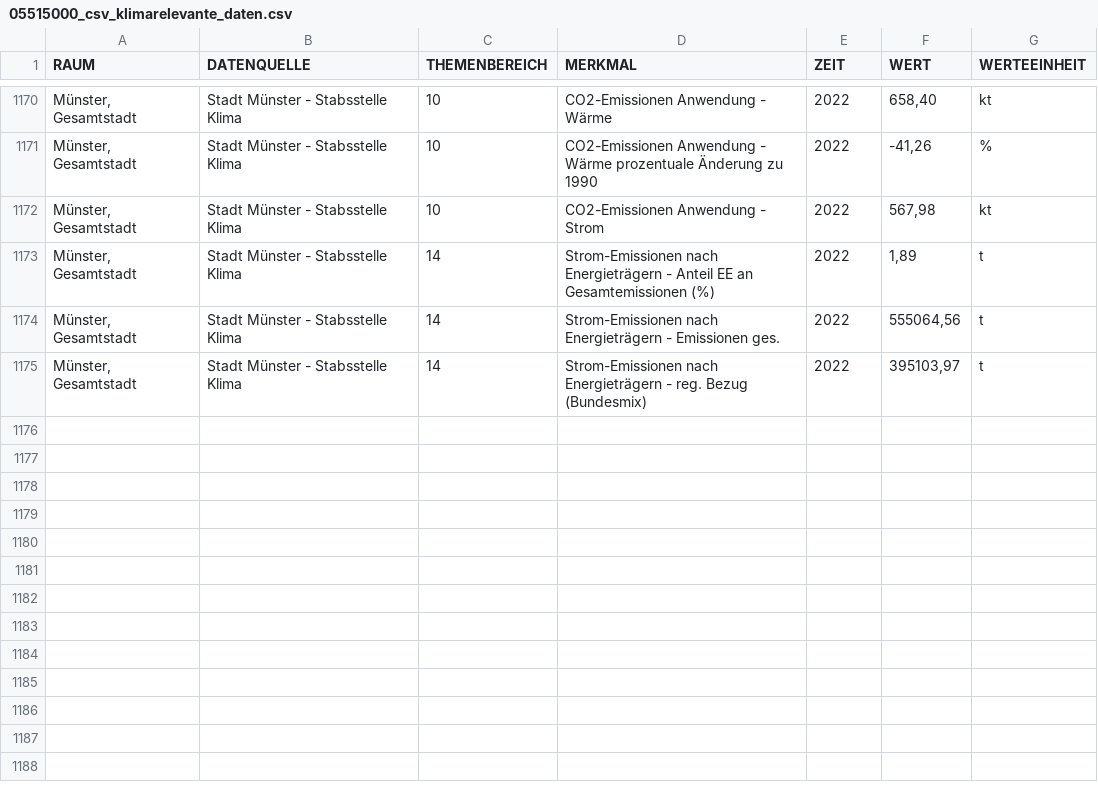
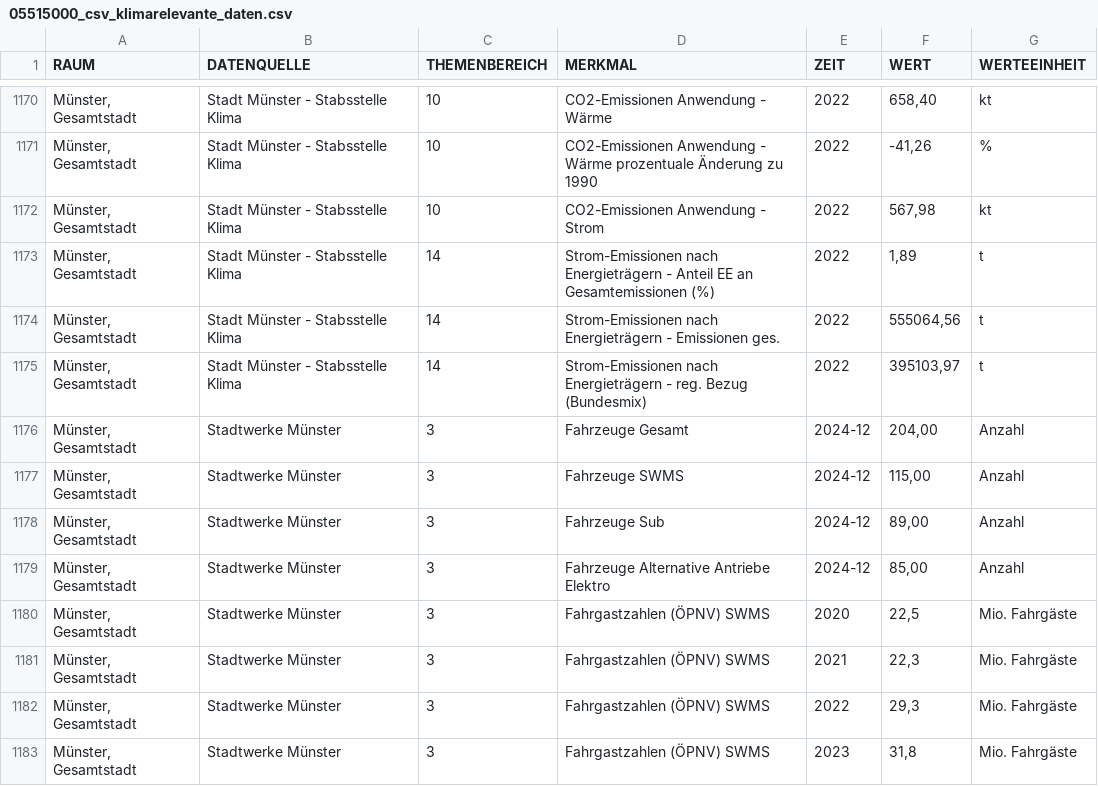
Before and after one commit to od-ms/converter-scripts, a CSV file: klimadashboard/05515000_csv_klimarelevante_daten.csv, drawn as a sheet; only a part is shown, gaps mark what is left out; the diff names each change by its address in the sheet, - before the commit and + after, or states it on an @@ line.

Commit message:
Busse und ÖPNV-Fahrgastzahlen aktualisiert

```diff
--- a/klimadashboard/05515000_csv_klimarelevante_daten.csv
+++ b/klimadashboard/05515000_csv_klimarelevante_daten.csv
+row 1176: Münster, Gesamtstadt | Stadtwerke Münster | 3 | Fahrzeuge Gesamt | 2024-12 | 204,00 | Anzahl
+row 1177: Münster, Gesamtstadt | Stadtwerke Münster | 3 | Fahrzeuge SWMS | 2024-12 | 115,00 | Anzahl
+row 1178: Münster, Gesamtstadt | Stadtwerke Münster | 3 | Fahrzeuge Sub | 2024-12 | 89,00 | Anzahl
+row 1179: Münster, Gesamtstadt | Stadtwerke Münster | 3 | Fahrzeuge Alternative Antriebe Elektro | 2024-12 | 85,00 | Anzahl
+row 1180: Münster, Gesamtstadt | Stadtwerke Münster | 3 | Fahrgastzahlen (ÖPNV) SWMS | 2020 | 22,5 | Mio. Fahrgäste
+row 1181: Münster, Gesamtstadt | Stadtwerke Münster | 3 | Fahrgastzahlen (ÖPNV) SWMS | 2021 | 22,3 | Mio. Fahrgäste
+row 1182: Münster, Gesamtstadt | Stadtwerke Münster | 3 | Fahrgastzahlen (ÖPNV) SWMS | 2022 | 29,3 | Mio. Fahrgäste
+row 1183: Münster, Gesamtstadt | Stadtwerke Münster | 3 | Fahrgastzahlen (ÖPNV) SWMS | 2023 | 31,8 | Mio. Fahrgäste
```
